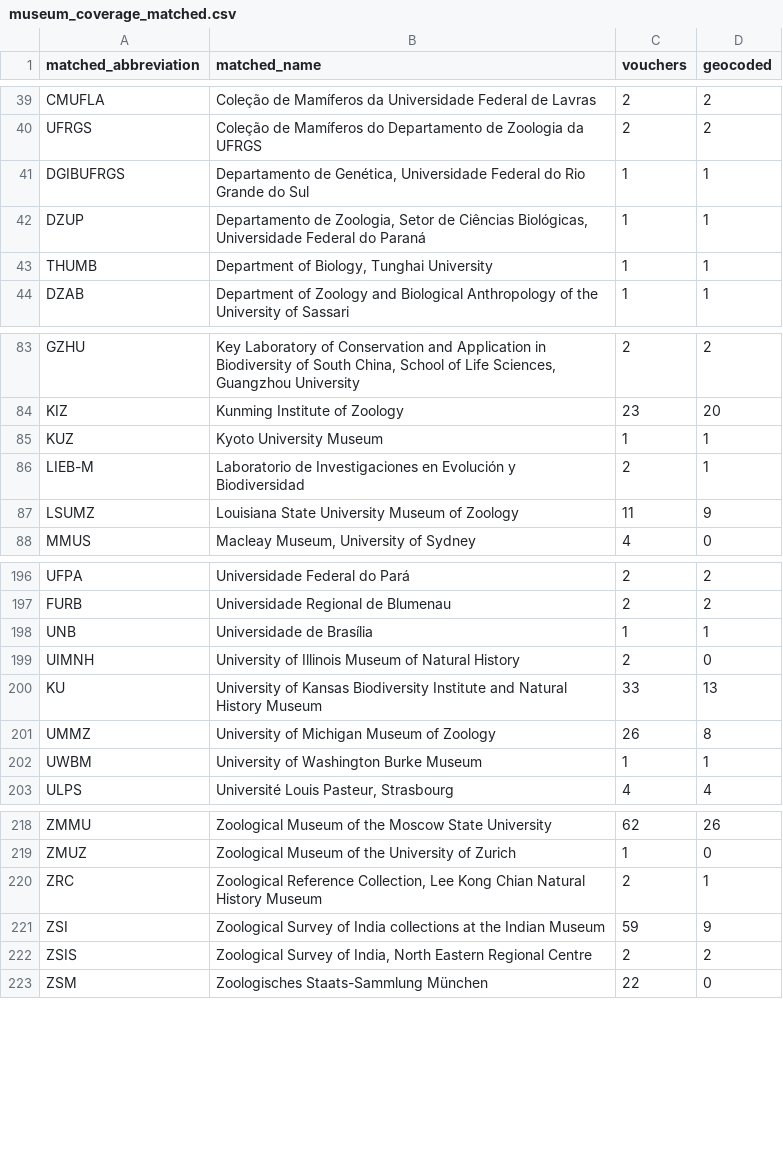
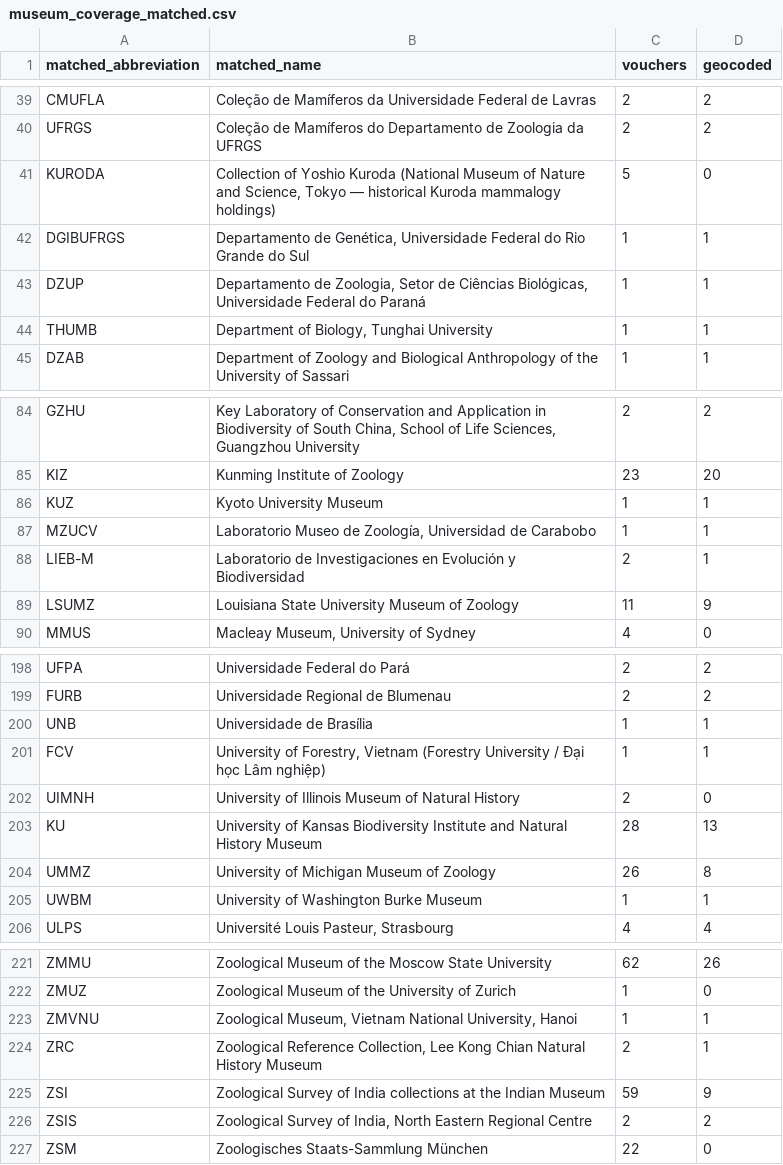
Before and after one commit to ulfboge/MDD, a CSV file: mdd_project/data/review/museum_coverage_matched.csv, drawn as a sheet; only a part is shown, gaps mark what is left out.

```diff
--- a/mdd_project/data/review/museum_coverage_matched.csv
+++ b/mdd_project/data/review/museum_coverage_matched.csv
@@ -40,2 +40,3 @@ CMUFLA,Coleção de Mamíferos da Universidade Federal de Lavras,2,2
 UFRGS,Coleção de Mamíferos do Departamento de Zoologia da UFRGS,2,2
+KURODA,"Collection of Yoshio Kuroda (National Museum of Nature and Science, Tokyo — historical Kuroda mammalogy holdings)",5,0
 DGIBUFRGS,"Departamento de Genética, Universidade Federal do Rio Grande do Sul",1,1
@@ -85,2 +86,3 @@ KIZ,Kunming Institute of Zoology,23,20
 KUZ,Kyoto University Museum,1,1
+MZUCV,"Laboratorio Museo de Zoología, Universidad de Carabobo",1,1
 LIEB-M,Laboratorio de Investigaciones en Evolución y Biodiversidad,2,1
@@ -198,4 +200,5 @@ FURB,Universidade Regional de Blumenau,2,2
 UNB,Universidade de Brasília,1,1
+FCV,"University of Forestry, Vietnam (Forestry University / Đại học Lâm nghiệp)",1,1
 UIMNH,University of Illinois Museum of Natural History,2,0
-KU,University of Kansas Biodiversity Institute and Natural History Museum,33,13
+KU,University of Kansas Biodiversity Institute and Natural History Museum,28,13
 UMMZ,University of Michigan Museum of Zoology,26,8
@@ -219,2 +222,3 @@ ZMMU,Zoological Museum of the Moscow State University,62,26
 ZMUZ,Zoological Museum of the University of Zurich,1,0
+ZMVNU,"Zoological Museum, Vietnam National University, Hanoi",1,1
 ZRC,"Zoological Reference Collection, Lee Kong Chian Natural History Museum",2,1
```
Also changed, not shown: TypeSpecimenMetadata_v2.4.csv, mdd_project/data/review/museum_completely_excluded_from_app.csv, 6 other files.
